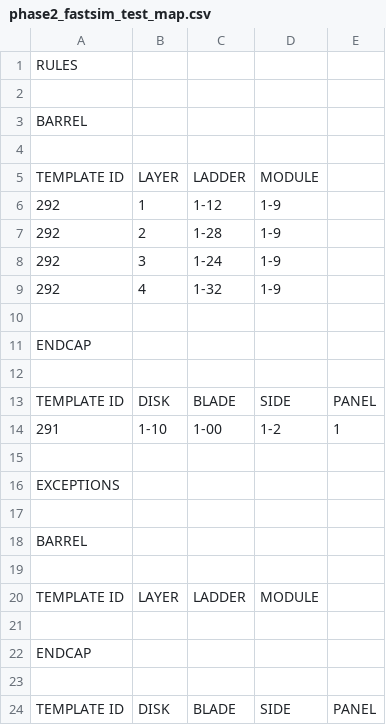
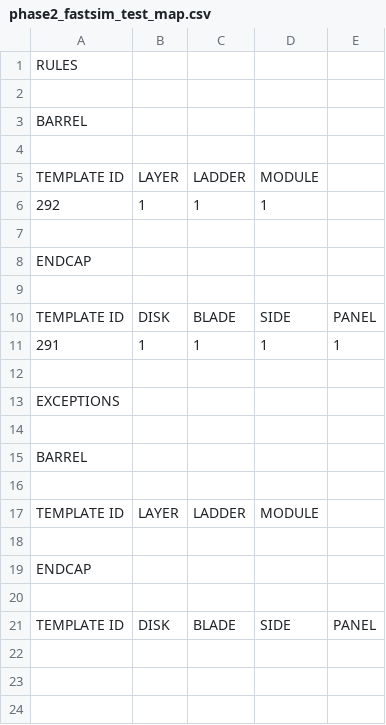
Before and after one commit to eminizer/pixel_templates, a CSV file: CondTools/SiPixel/data/template1D_phase2_2018_IOV0_fastsim/phase2_fastsim_test_map.csv, drawn as a sheet.

```diff
--- a/CondTools/SiPixel/data/template1D_phase2_2018_IOV0_fastsim/phase2_fastsim_test_map.csv
+++ b/CondTools/SiPixel/data/template1D_phase2_2018_IOV0_fastsim/phase2_fastsim_test_map.csv
@@ -5,6 +5,3 @@ BARREL,,,,
 TEMPLATE ID ,LAYER,LADDER,MODULE,
-292,1,1-12,1-9,
-292,2,1-28,1-9,
-292,3,1-24,1-9,
-292,4,1-32,1-9,
+292,1,1,1,
 ,,,,
@@ -13,3 +10,3 @@ ENDCAP,,,,
 TEMPLATE ID ,DISK,BLADE,SIDE,PANEL
-291,1-10,1-00,1-2,1
+291,1,1,1,1
 ,,,,
```
Also changed, not shown: 2 other files.
